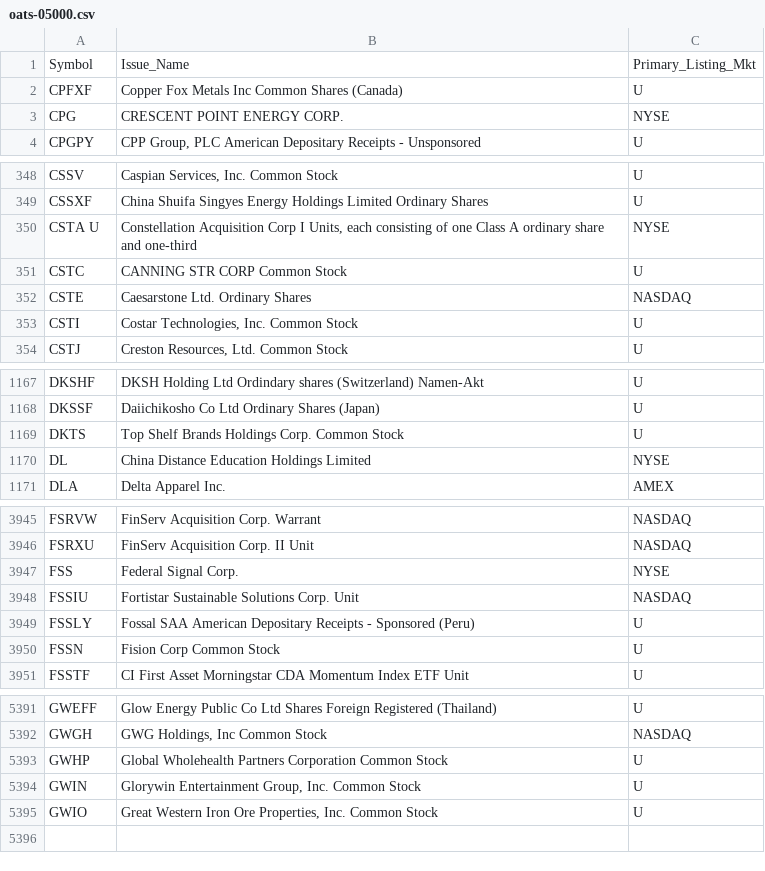
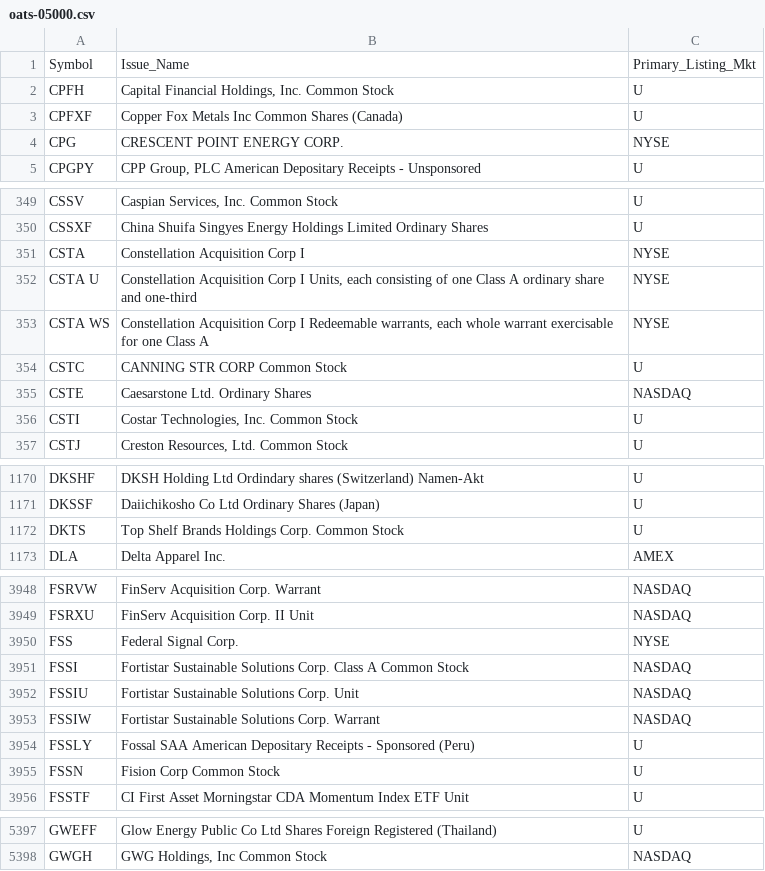
Before and after one commit to haoenhui/oats-reportable, a CSV file: oats-05000.csv, drawn as a sheet; only a part is shown, gaps mark what is left out; removed rows and columns are numbered as before the commit, all else as after; the diff covers the shown part only; the diff names each change by its address in the sheet, - before the commit and + after, or states it on an @@ line.

```diff
--- a/oats-05000.csv
+++ b/oats-05000.csv
+row 2: CPFH | Capital Financial Holdings, Inc. Common Stock | U
+row 351: CSTA | Constellation Acquisition Corp I | NYSE
+row 353: CSTA WS | Constellation Acquisition Corp I Redeemable warrants, each whole warrant exercisable for one Class A | NYSE
-row 1170: DL | China Distance Education Holdings Limited | NYSE
+row 3951: FSSI | Fortistar Sustainable Solutions Corp. Class A Common Stock | NASDAQ
+row 3953: FSSIW | Fortistar Sustainable Solutions Corp. Warrant | NASDAQ
-row 5393: GWHP | Global Wholehealth Partners Corporation Common Stock | U
-row 5394: GWIN | Glorywin Entertainment Group, Inc. Common Stock | U
-row 5395: GWIO | Great Western Iron Ore Properties, Inc. Common Stock | U
```
Also changed, not shown: 4 added rows and 2 removed rows elsewhere in this file, oats-00000.csv, oats-10000.csv, 2 other files.
